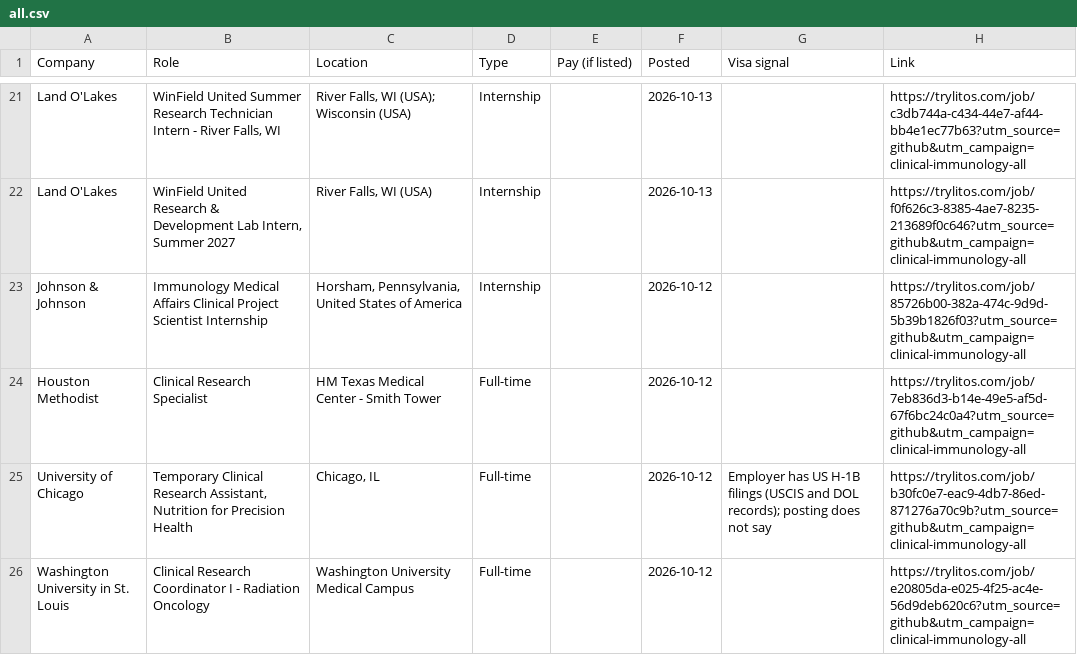
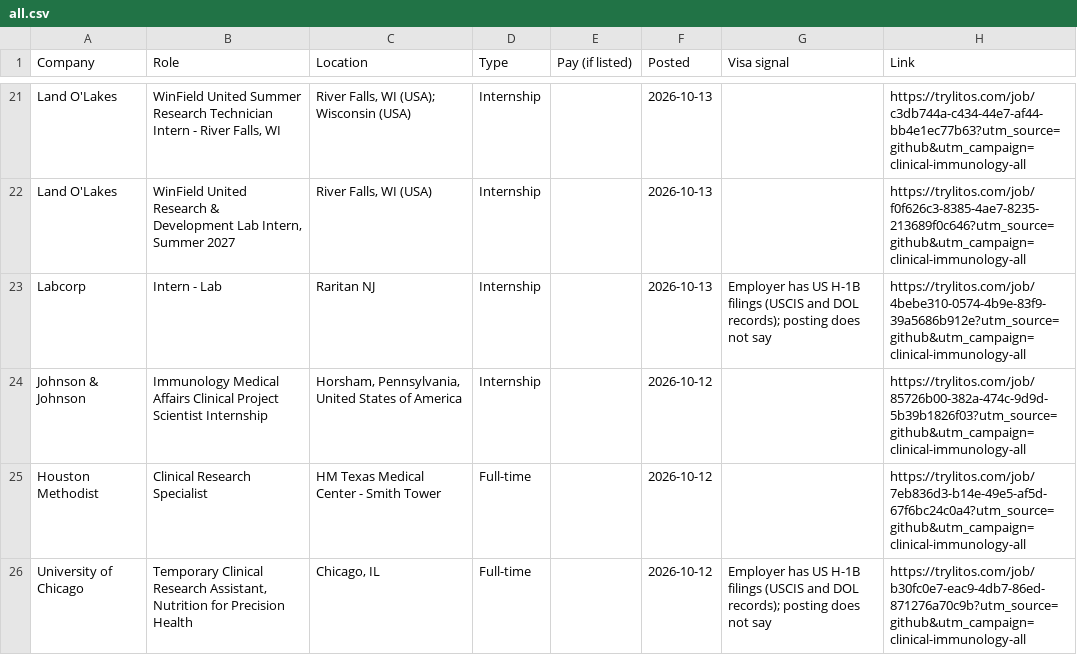
Before and after one commit to mehek-builds/Clinical-and-Immunology-Jobs, a CSV file: csv/all.csv, drawn as a sheet; only a part is shown, gaps mark what is left out; the shorter side is filled out with more unchanged rows; the diff covers the shown part only; the diff names each change by its address in the sheet, - before the commit and + after, or states it on an @@ line.

```diff
--- a/csv/all.csv
+++ b/csv/all.csv
+row 23: Labcorp | Intern - Lab | Raritan NJ | Internship |  | 2026-10-13 | Employer has US H-1B filings (USCIS and DOL records); posting does not say | https://trylitos.com/job/4bebe310-0574-4b9e-83f9-39a5686b912e?utm_source=github&utm_campaign=clinical-immunology-all
```
Also changed, not shown: 19 added rows and 2 removed rows elsewhere in this file, csv/clinical.csv, csv/internships.csv, 3 other files.
